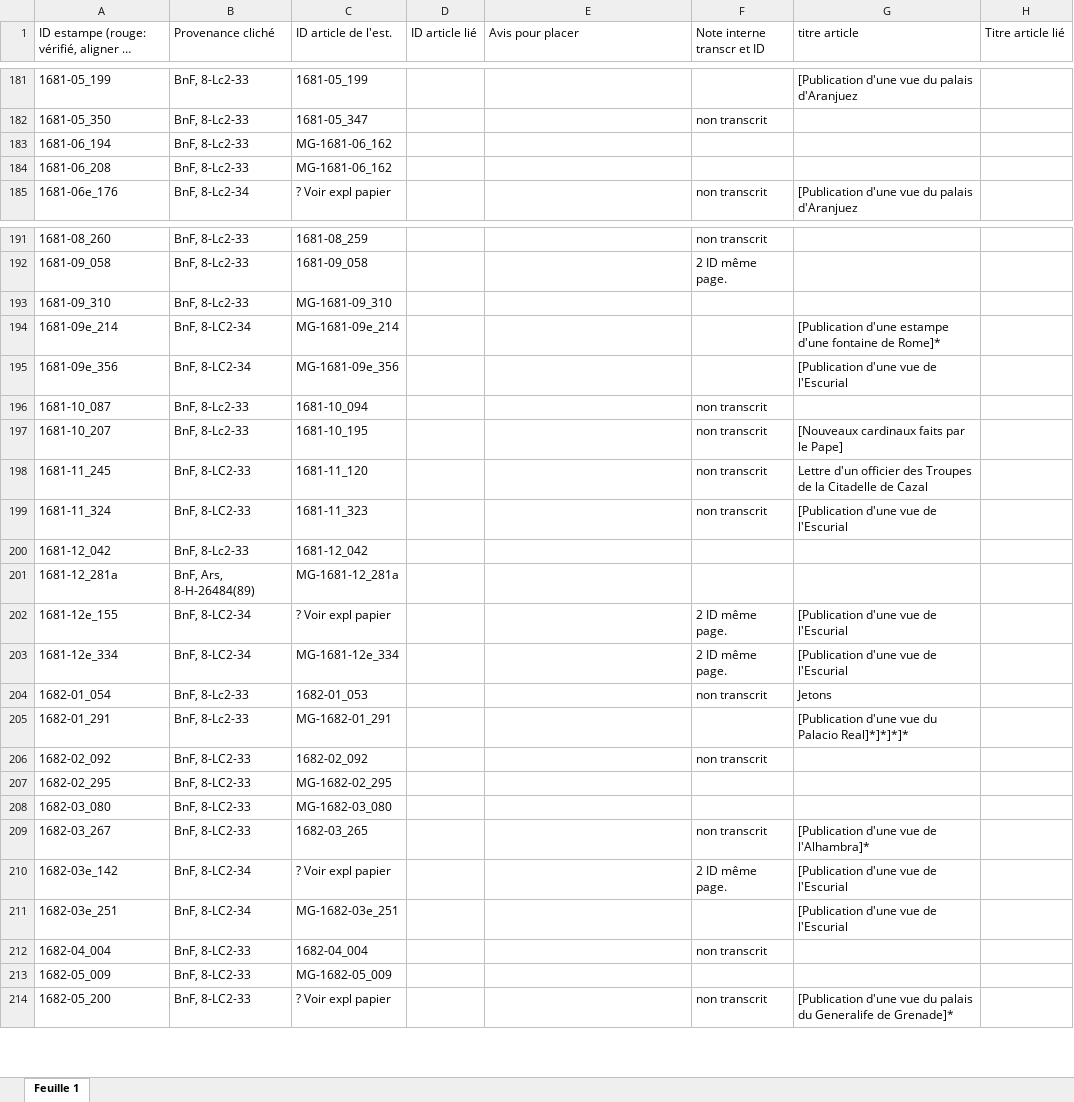
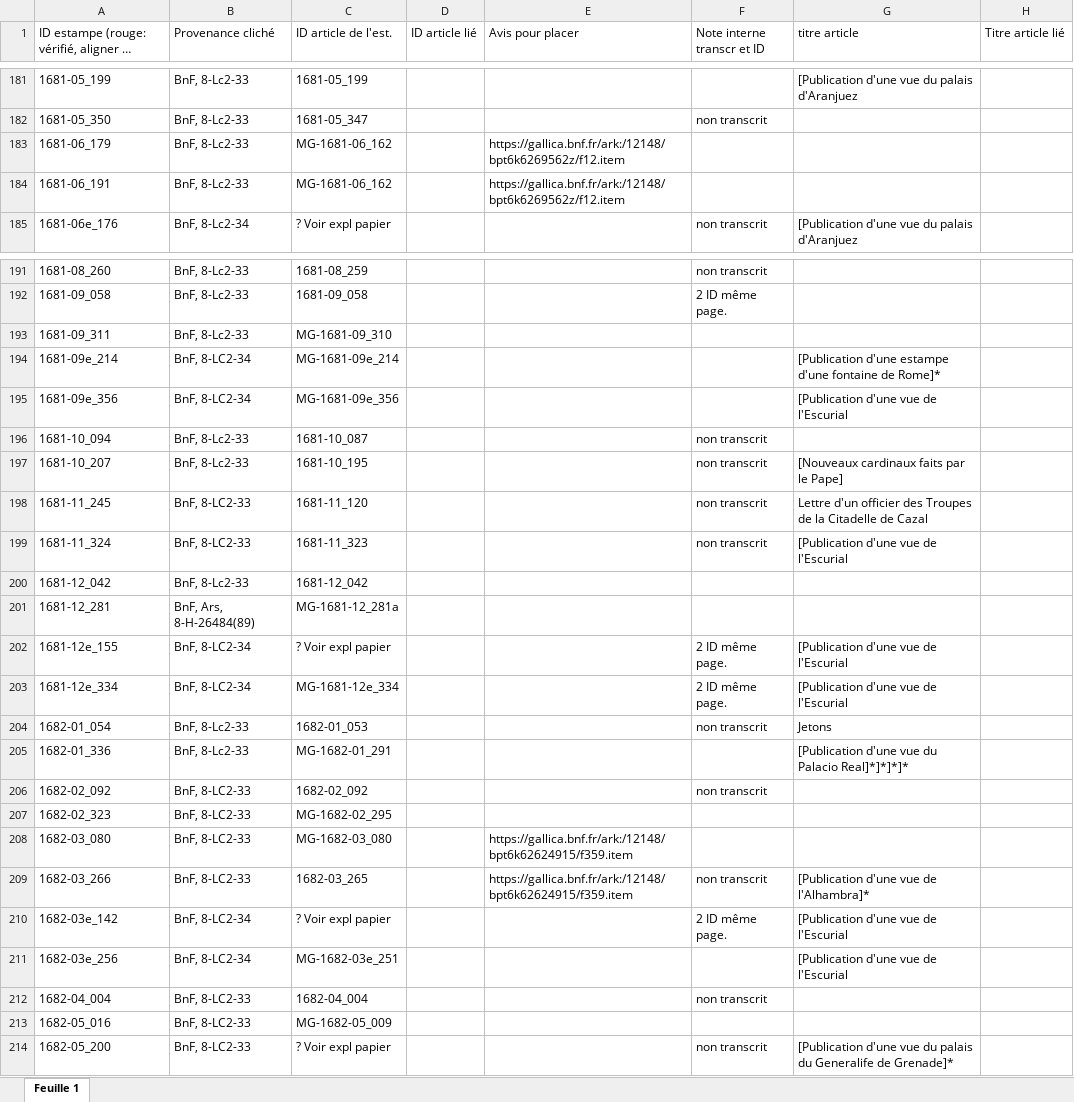
Before and after one commit to sherlock-iremus/mercure-galant-sources, an Excel workbook: indexation-estampes.xlsx, sheet Feuille 1, drawn as a sheet; only a part is shown, gaps mark what is left out; long unchanged cells end in …; values as stored, in another font and other column widths than the file's, no cell formats; the diff covers the shown part only; the diff names each change by its address in the sheet, - before the commit and + after, or states it on an @@ line.

Commit message:
Alignement ID Sherlock et Excel
terminé

```diff
--- a/indexation-estampes.xlsx (sheet Feuille 1)
+++ b/indexation-estampes.xlsx (sheet Feuille 1)
-A183: 1681-06_194
+A183: 1681-06_179
-E183:E184 (Avis pour placer): (empty)
+E183:E184 (Avis pour placer): https://gallica.bnf.fr/ark:/12148/bpt6k6269562z/f12.item
-A184: 1681-06_208
+A184: 1681-06_191
-A193: 1681-09_310
+A193: 1681-09_311
-A196: 1681-10_087
+A196: 1681-10_094
-C196 (ID article de l'est.): 1681-10_094
+C196 (ID article de l'est.): 1681-10_087
-A201: 1681-12_281a
+A201: 1681-12_281
-A205: 1682-01_291
+A205: 1682-01_336
-A207: 1682-02_295
+A207: 1682-02_323
-E208:E209 (Avis pour placer): (empty)
+E208:E209 (Avis pour placer): https://gallica.bnf.fr/ark:/12148/bpt6k62624915/f359.item
-A209: 1682-03_267
+A209: 1682-03_266
-A211: 1682-03e_251
+A211: 1682-03e_256
-A213: 1682-05_009
+A213: 1682-05_016
```
Also changed, not shown: 69 edited cells elsewhere in this sheet, cell formats.
